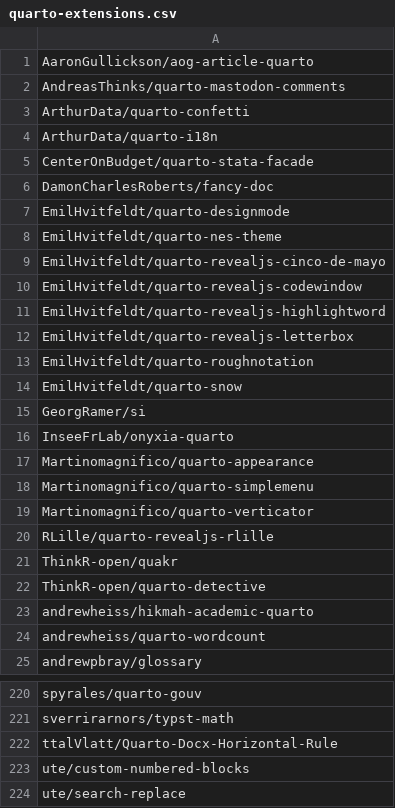
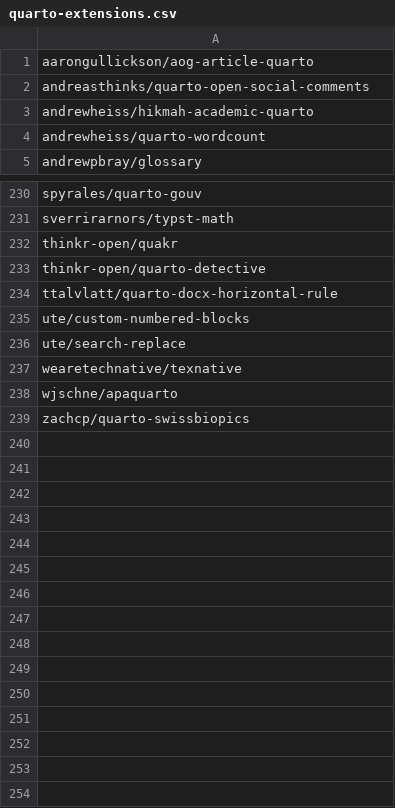
Before and after one commit to mcanouil/quarto-extensions, a CSV file: extensions/quarto-extensions.csv, drawn as a sheet; only a part is shown, gaps mark what is left out; the shorter side is filled out with more unchanged rows; the diff covers the shown part only.

Commit message:
fix: extensions renamed/moved

```diff
--- a/extensions/quarto-extensions.csv
+++ b/extensions/quarto-extensions.csv
@@ -1,23 +1,3 @@
-AaronGullickson/aog-article-quarto
-AndreasThinks/quarto-mastodon-comments
-ArthurData/quarto-confetti
-ArthurData/quarto-i18n
-CenterOnBudget/quarto-stata-facade
-DamonCharlesRoberts/fancy-doc
-EmilHvitfeldt/quarto-designmode
-EmilHvitfeldt/quarto-nes-theme
-EmilHvitfeldt/quarto-revealjs-cinco-de-mayo
-EmilHvitfeldt/quarto-revealjs-codewindow
-EmilHvitfeldt/quarto-revealjs-highlightword
-EmilHvitfeldt/quarto-revealjs-letterbox
-EmilHvitfeldt/quarto-roughnotation
-EmilHvitfeldt/quarto-snow
-GeorgRamer/si
-InseeFrLab/onyxia-quarto
-Martinomagnifico/quarto-appearance
-Martinomagnifico/quarto-simplemenu
-Martinomagnifico/quarto-verticator
-RLille/quarto-revealjs-rlille
-ThinkR-open/quakr
-ThinkR-open/quarto-detective
+aarongullickson/aog-article-quarto
+andreasthinks/quarto-open-social-comments
 andrewheiss/hikmah-academic-quarto
@@ -221,3 +231,5 @@ spyrales/quarto-gouv
 sverrirarnors/typst-math
-ttalVlatt/Quarto-Docx-Horizontal-Rule
+thinkr-open/quakr
+thinkr-open/quarto-detective
+ttalvlatt/quarto-docx-horizontal-rule
 ute/custom-numbered-blocks
```
Also changed, not shown: 20 added rows, 3 removed rows, 16 moved rows and 19 edited cells elsewhere in this file.
